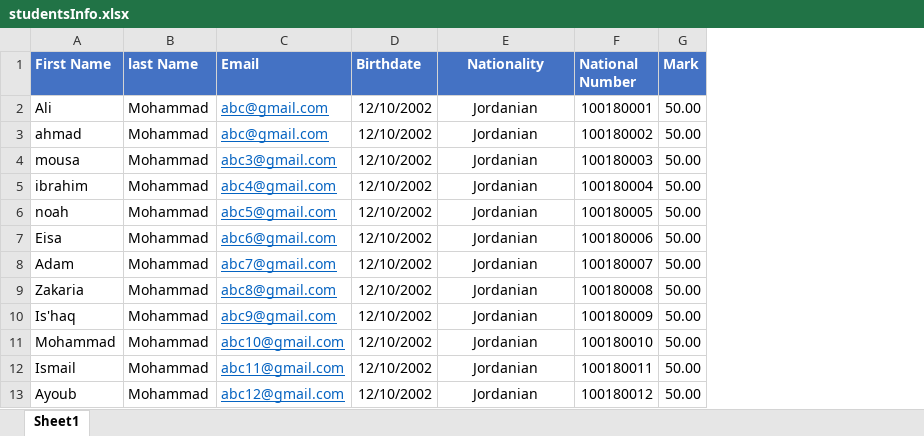
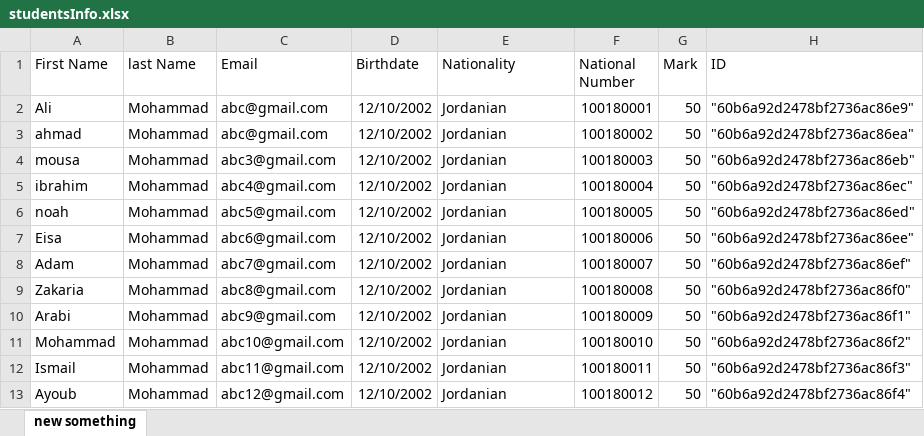
Before and after one commit to LTUC-exam-system/quis_init, an Excel workbook: src/routes/studentsInfo.xlsx, sheet new something, drawn as a sheet; values as stored, in another font and other column widths than the file's, no borders; the diff names each change by its address in the sheet, - before the commit and + after, or states it on an @@ line.

Commit message:
add the id to the excel sheet

```diff
--- a/src/routes/studentsInfo.xlsx (sheet new something)
+++ b/src/routes/studentsInfo.xlsx (sheet new something)
-sheet tab: Sheet1
+sheet tab: new something
+column H (ID), rows 2-13: "60b6a92d2478bf2736ac86e9" | "60b6a92d2478bf2736ac86ea" | "60b6a92d2478bf2736ac86eb" | "60b6a92d2478bf2736ac86ec" | "60b6a92d2478bf2736ac86ed" | "60b6a92d2478bf2736ac86ee" | "60b6a92d2478bf2736ac86ef" | "60b6a92d2478bf2736ac86f0" | "60b6a92d2478bf2736ac86f1" | "60b6a92d2478bf2736ac86f2" | "60b6a92d2478bf2736ac86f3" | "60b6a92d2478bf2736ac86f4"
@@ A1:G1 fill: #4472C4 → none, bold: on → off, text colour: #FFFFFF → black @@
-E1:E13 alignment: center
+E1:E13 alignment: left
@@ C2:C13 underline: on → off, text colour: #0563C1 → black @@
-G2:G13 (Mark): 50.00
+G2:G13 (Mark): 50
-A10 (First Name): Is'haq
+A10 (First Name): Arabi
```
Also changed, not shown: 6 other files.
